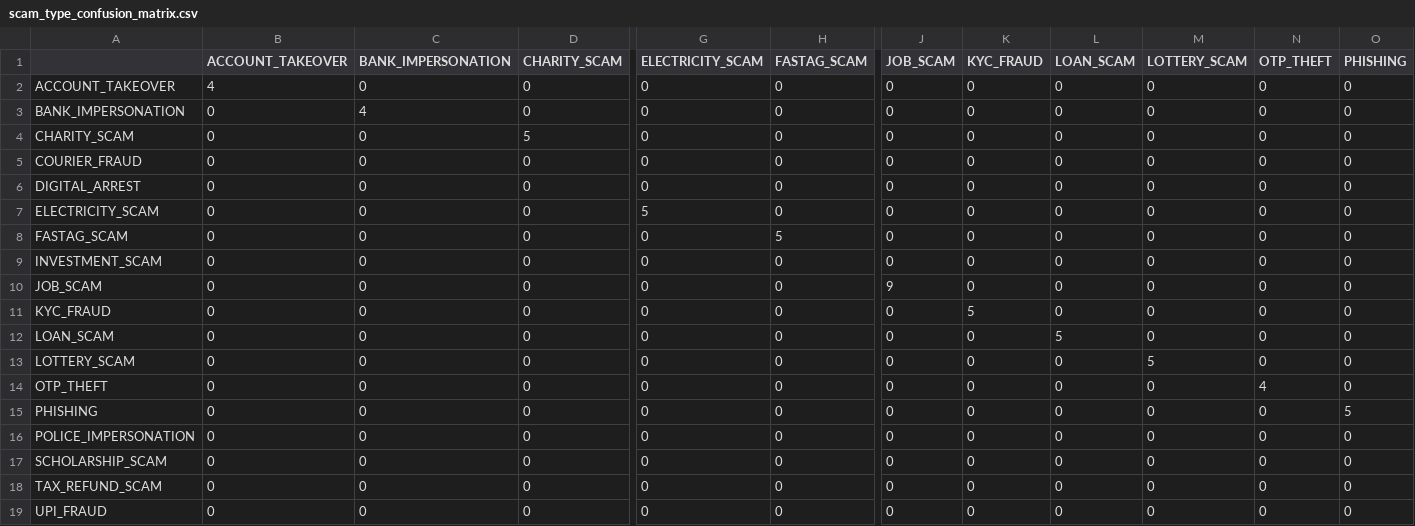
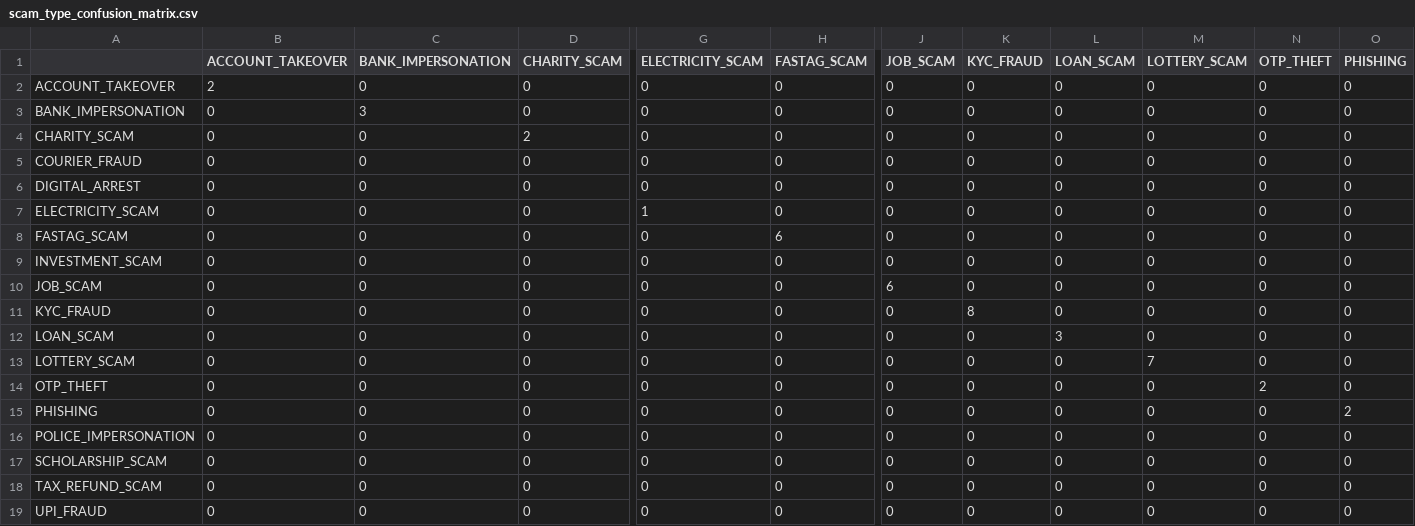
Before and after one commit to yashvi-02/scamshield, a CSV file: scam_type_confusion_matrix.csv, drawn as a sheet; only a part is shown, gaps mark what is left out; the diff covers the shown part only; the diff names each change by its address in the sheet, - before the commit and + after, or states it on an @@ line.

```diff
--- a/scam_type_confusion_matrix.csv
+++ b/scam_type_confusion_matrix.csv
-B2 (ACCOUNT_TAKEOVER): 4
+B2 (ACCOUNT_TAKEOVER): 2
-C3 (BANK_IMPERSONATION): 4
+C3 (BANK_IMPERSONATION): 3
-D4 (CHARITY_SCAM): 5
+D4 (CHARITY_SCAM): 2
-G7 (ELECTRICITY_SCAM): 5
+G7 (ELECTRICITY_SCAM): 1
-H8 (FASTAG_SCAM): 5
+H8 (FASTAG_SCAM): 6
-J10 (JOB_SCAM): 9
+J10 (JOB_SCAM): 6
-K11 (KYC_FRAUD): 5
+K11 (KYC_FRAUD): 8
-L12 (LOAN_SCAM): 5
+L12 (LOAN_SCAM): 3
-M13 (LOTTERY_SCAM): 5
+M13 (LOTTERY_SCAM): 7
-N14 (OTP_THEFT): 4
+N14 (OTP_THEFT): 2
-O15 (PHISHING): 5
+O15 (PHISHING): 2
```
Also changed, not shown: 4 edited cells elsewhere in this file, cleaned_india_scam_dataset.csv, model_comparison_results.csv, 20 other files.
